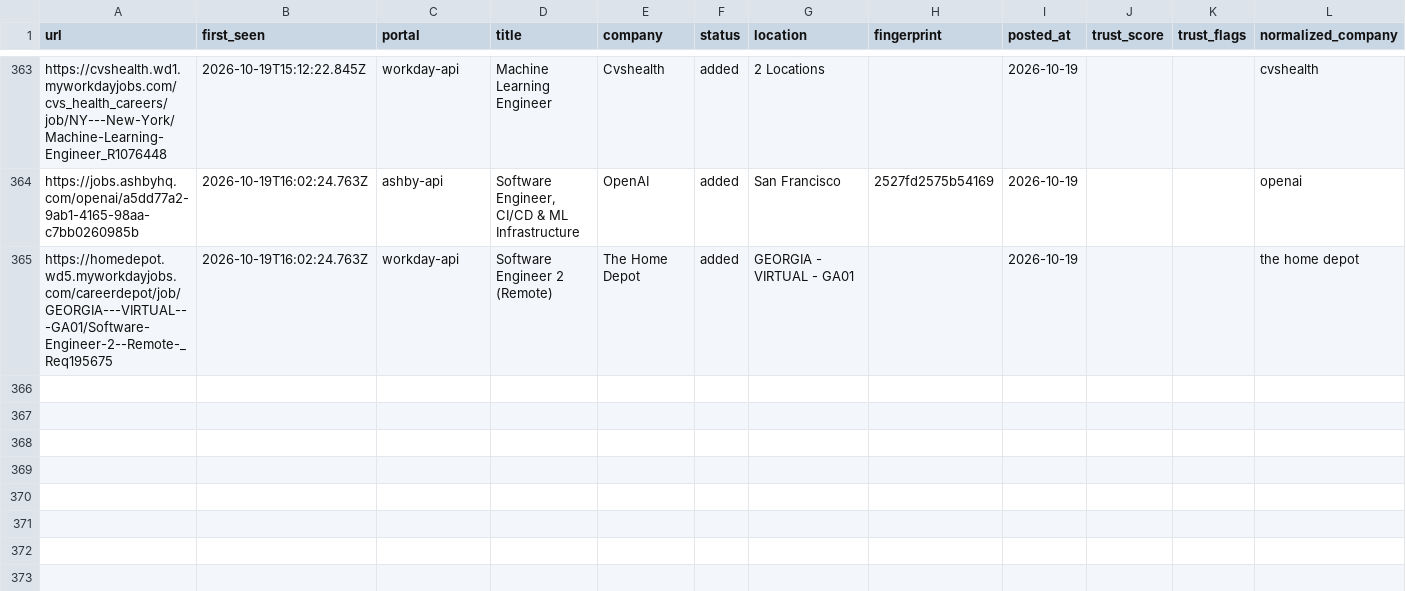
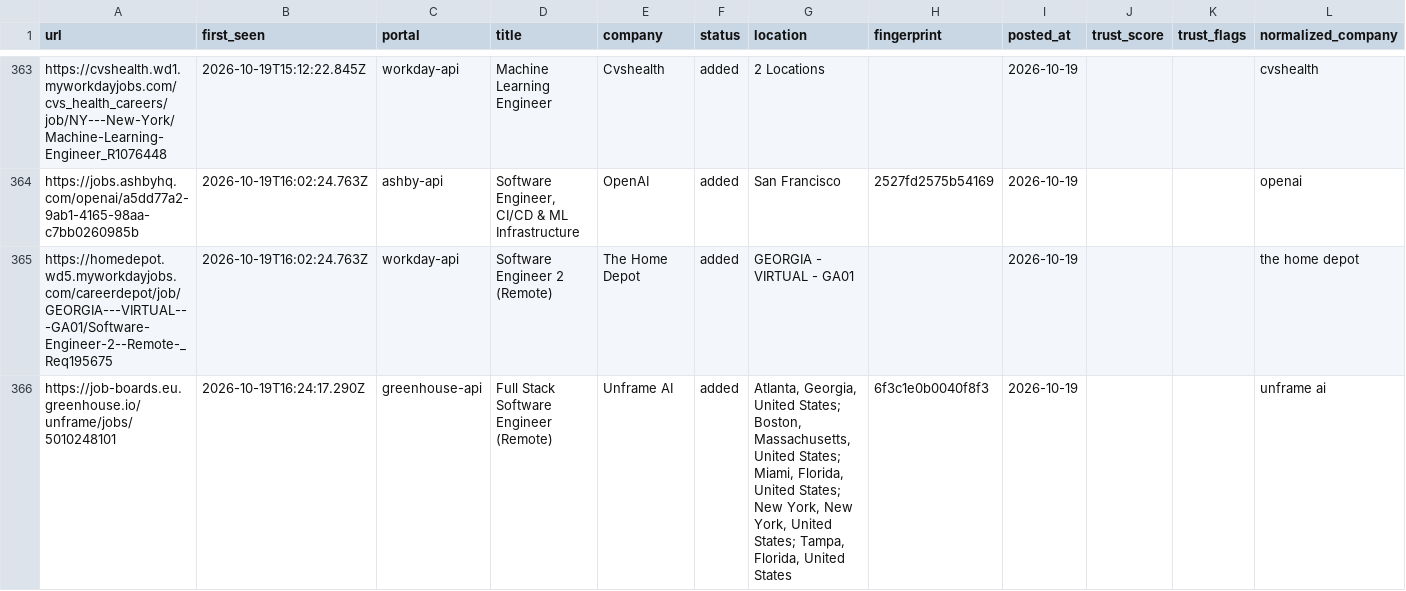
Before and after one commit to manavmalavia18/scoutgrid, a TSV file: data/scan-history-tracked.tsv, drawn as a sheet; only a part is shown, gaps mark what is left out; the diff names each change by its address in the sheet, - before the commit and + after, or states it on an @@ line.

```diff
--- a/data/scan-history-tracked.tsv
+++ b/data/scan-history-tracked.tsv
+row 366: https://job-boards.eu.greenhouse.io/unframe/jobs/5010248101 | 2026-10-19T16:24:17.290Z | greenhouse-api | Full Stack Software Engineer (Remote) | Unframe AI | added | Atlanta, Georgia, United States; Boston, Massachusetts, United States; Miami, Florida, United States; New York, New York, United States; Tampa, Florida, United States | 6f3c1e0b0040f8f3 | 2026-10-19 |  |  | unframe ai
```
Also changed, not shown: data/scan-runs.tsv, 3 other files.
